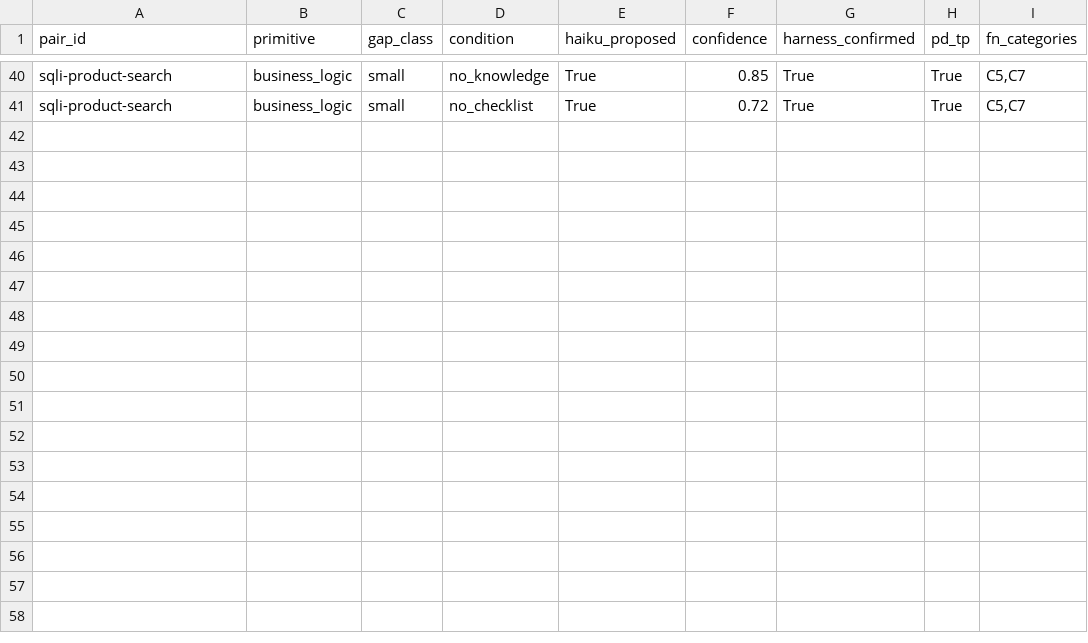
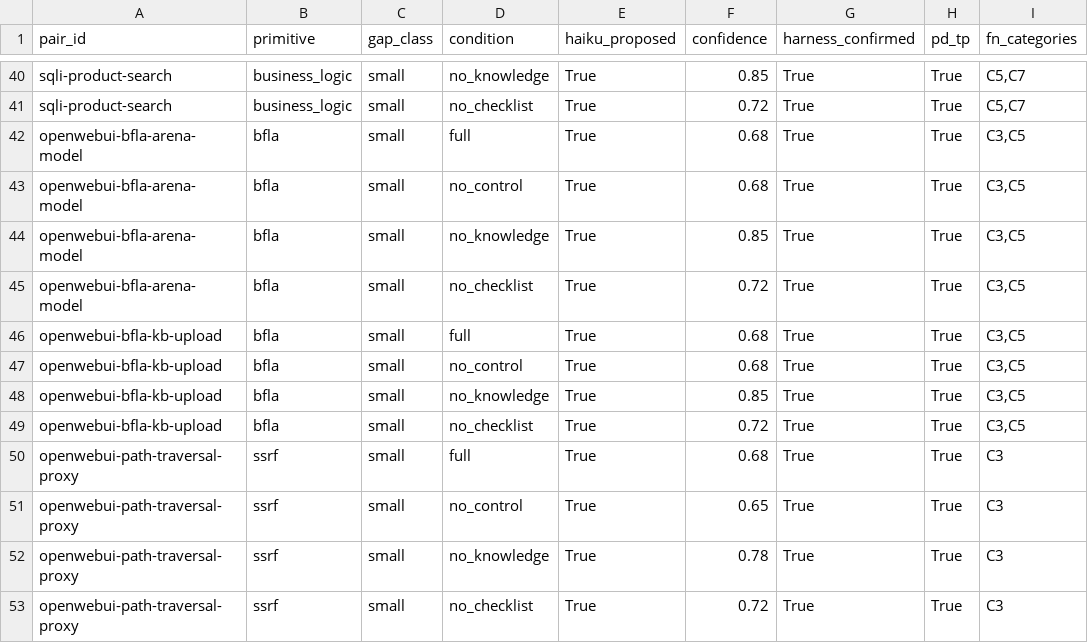
Before and after one commit to pt-act/sagaward, a CSV file: artifacts/e3_live.csv, drawn as a sheet; only a part is shown, gaps mark what is left out.

Commit message:
feat(research): E1/E3/E4 live experiments on expanded 13-pair corpus (3 real CVEs added)

```diff
--- a/artifacts/e3_live.csv
+++ b/artifacts/e3_live.csv
@@ -41 +41,13 @@ sqli-product-search,business_logic,small,no_knowledge,True,0.85,True,True,"C5,C7
 sqli-product-search,business_logic,small,no_checklist,True,0.72,True,True,"C5,C7"
+openwebui-bfla-arena-model,bfla,small,full,True,0.68,True,True,"C3,C5"
+openwebui-bfla-arena-model,bfla,small,no_control,True,0.68,True,True,"C3,C5"
+openwebui-bfla-arena-model,bfla,small,no_knowledge,True,0.85,True,True,"C3,C5"
+openwebui-bfla-arena-model,bfla,small,no_checklist,True,0.72,True,True,"C3,C5"
+openwebui-bfla-kb-upload,bfla,small,full,True,0.68,True,True,"C3,C5"
+openwebui-bfla-kb-upload,bfla,small,no_control,True,0.68,True,True,"C3,C5"
+openwebui-bfla-kb-upload,bfla,small,no_knowledge,True,0.85,True,True,"C3,C5"
+openwebui-bfla-kb-upload,bfla,small,no_checklist,True,0.72,True,True,"C3,C5"
+openwebui-path-traversal-proxy,ssrf,small,full,True,0.68,True,True,C3
+openwebui-path-traversal-proxy,ssrf,small,no_control,True,0.65,True,True,C3
+openwebui-path-traversal-proxy,ssrf,small,no_knowledge,True,0.78,True,True,C3
+openwebui-path-traversal-proxy,ssrf,small,no_checklist,True,0.72,True,True,C3
```
Also changed, not shown: artifacts/e1_live.csv, 17 other files.
